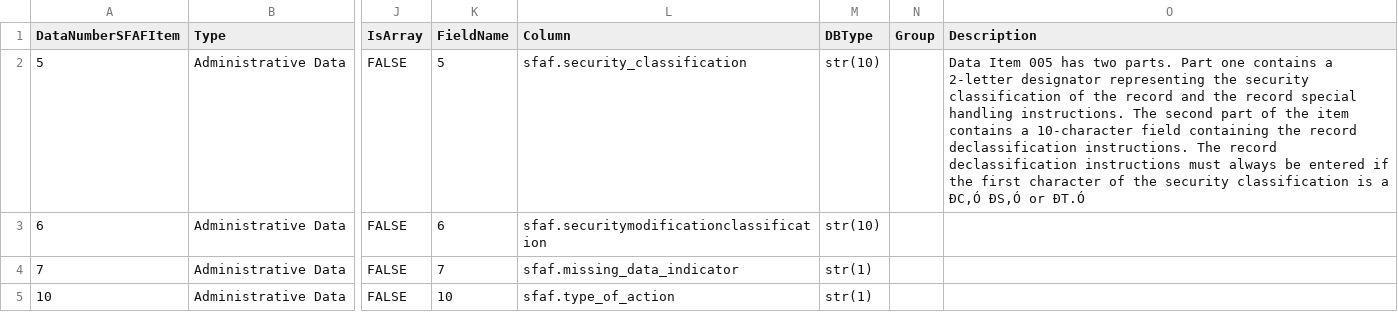
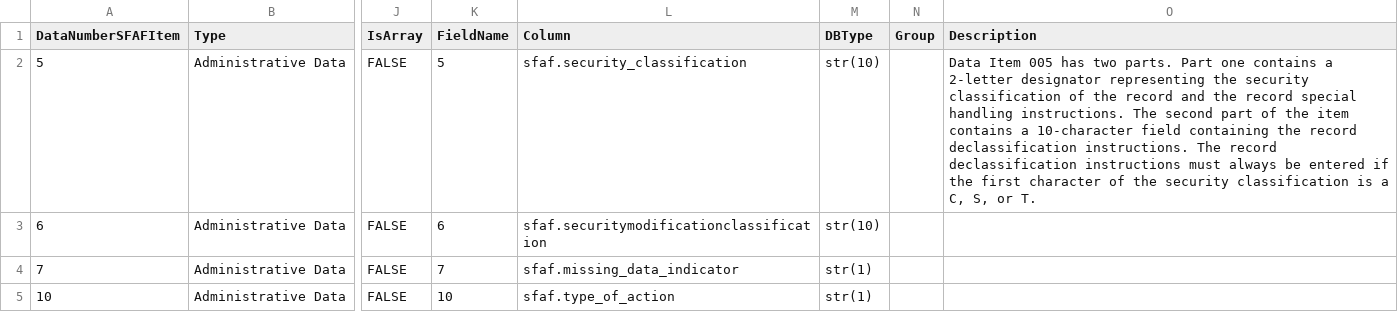
Before and after one commit to Sciumo/sfafxjs, a CSV file: src/MCEBPub7.csv, drawn as a sheet; only a part is shown, gaps mark what is left out; the diff names each change by its address in the sheet, - before the commit and + after, or states it on an @@ line.

Commit message:
Remove bad characters. Add required list.

```diff
--- a/src/MCEBPub7.csv
+++ b/src/MCEBPub7.csv
-O2 (Description): …is a ÐC,Ó ÐS,Ó or ÐT.Ó
+O2 (Description): …is a C, S, or T.
```
Also changed, not shown: 5 other files.
